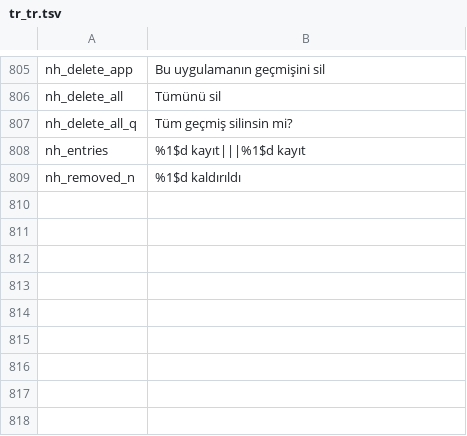
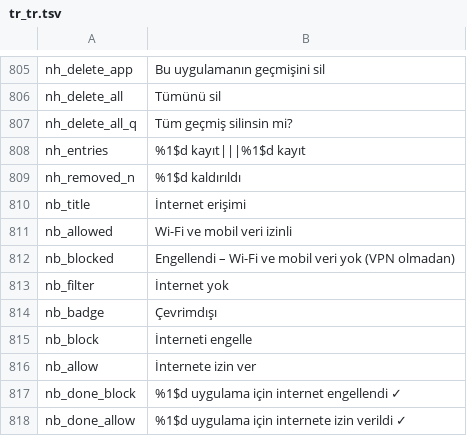
Before and after one commit to jackderganove-sudo/ShizuBox, a TSV file: tools/i18n/tr_tr.tsv, drawn as a sheet; only a part is shown, gaps mark what is left out; the diff names each change by its address in the sheet, - before the commit and + after, or states it on an @@ line.

```diff
--- a/tools/i18n/tr_tr.tsv
+++ b/tools/i18n/tr_tr.tsv
+row 810: nb_title | İnternet erişimi
+row 811: nb_allowed | Wi-Fi ve mobil veri izinli
+row 812: nb_blocked | Engellendi – Wi-Fi ve mobil veri yok (VPN olmadan)
+row 813: nb_filter | İnternet yok
+row 814: nb_badge | Çevrimdışı
+row 815: nb_block | İnterneti engelle
+row 816: nb_allow | İnternete izin ver
+row 817: nb_done_block | %1$d uygulama için internet engellendi ✓
+row 818: nb_done_allow | %1$d uygulama için internete izin verildi ✓
```
Also changed, not shown: tools/i18n/tr_es.tsv, tools/i18n/tr_fr.tsv, 18 other files.
